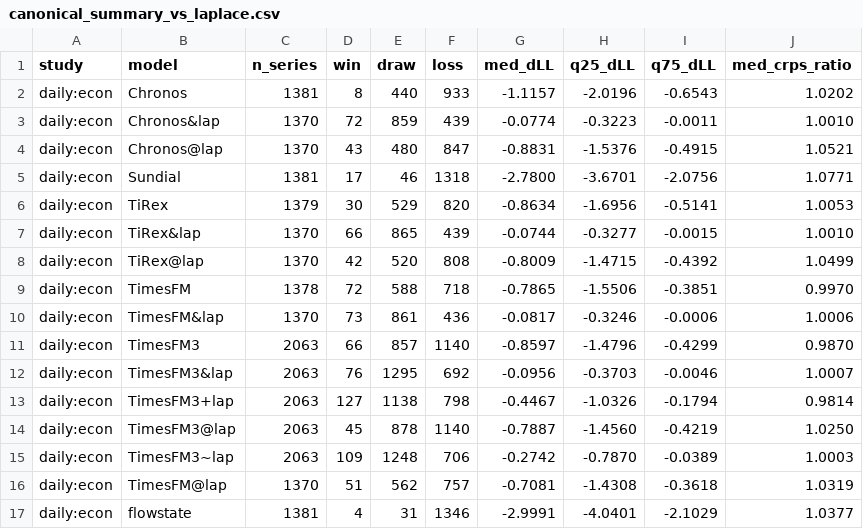
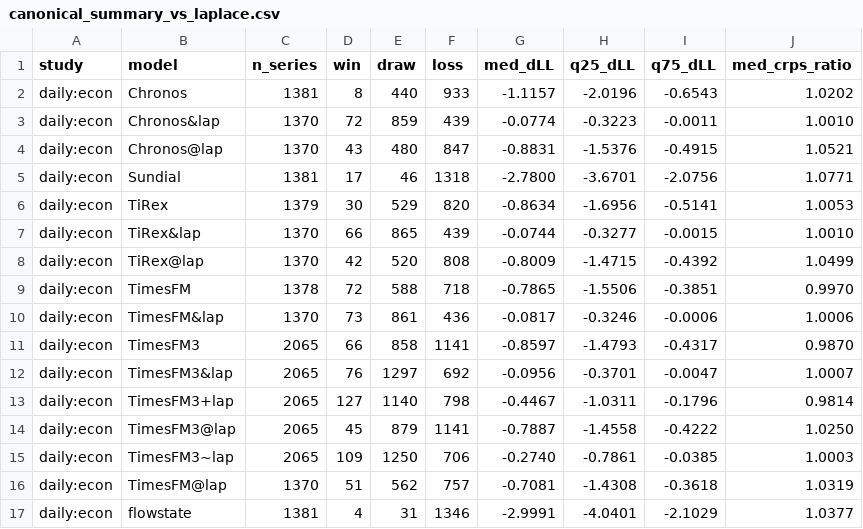
Before and after one commit to microprediction/skaters, a CSV file: benchmarks/canonical_summary_vs_laplace.csv, drawn as a sheet; only a part is shown; the diff covers the shown part only.

```diff
--- a/benchmarks/canonical_summary_vs_laplace.csv
+++ b/benchmarks/canonical_summary_vs_laplace.csv
@@ -10,7 +10,7 @@ daily:econ,TimesFM,1378,72,588,718,-0.7865,-1.5506,-0.3851,0.9970
 daily:econ,TimesFM&lap,1370,73,861,436,-0.0817,-0.3246,-0.0006,1.0006
-daily:econ,TimesFM3,2063,66,857,1140,-0.8597,-1.4796,-0.4299,0.9870
-daily:econ,TimesFM3&lap,2063,76,1295,692,-0.0956,-0.3703,-0.0046,1.0007
-daily:econ,TimesFM3+lap,2063,127,1138,798,-0.4467,-1.0326,-0.1794,0.9814
-daily:econ,TimesFM3@lap,2063,45,878,1140,-0.7887,-1.4560,-0.4219,1.0250
-daily:econ,TimesFM3~lap,2063,109,1248,706,-0.2742,-0.7870,-0.0389,1.0003
+daily:econ,TimesFM3,2065,66,858,1141,-0.8597,-1.4793,-0.4317,0.9870
+daily:econ,TimesFM3&lap,2065,76,1297,692,-0.0956,-0.3701,-0.0047,1.0007
+daily:econ,TimesFM3+lap,2065,127,1140,798,-0.4467,-1.0311,-0.1796,0.9814
+daily:econ,TimesFM3@lap,2065,45,879,1141,-0.7887,-1.4558,-0.4222,1.0250
+daily:econ,TimesFM3~lap,2065,109,1250,706,-0.2740,-0.7861,-0.0385,1.0003
 daily:econ,TimesFM@lap,1370,51,562,757,-0.7081,-1.4308,-0.3618,1.0319
```
Also changed, not shown: 23 edited cells elsewhere in this file, benchmarks/canonical_summary_coverage.csv.
